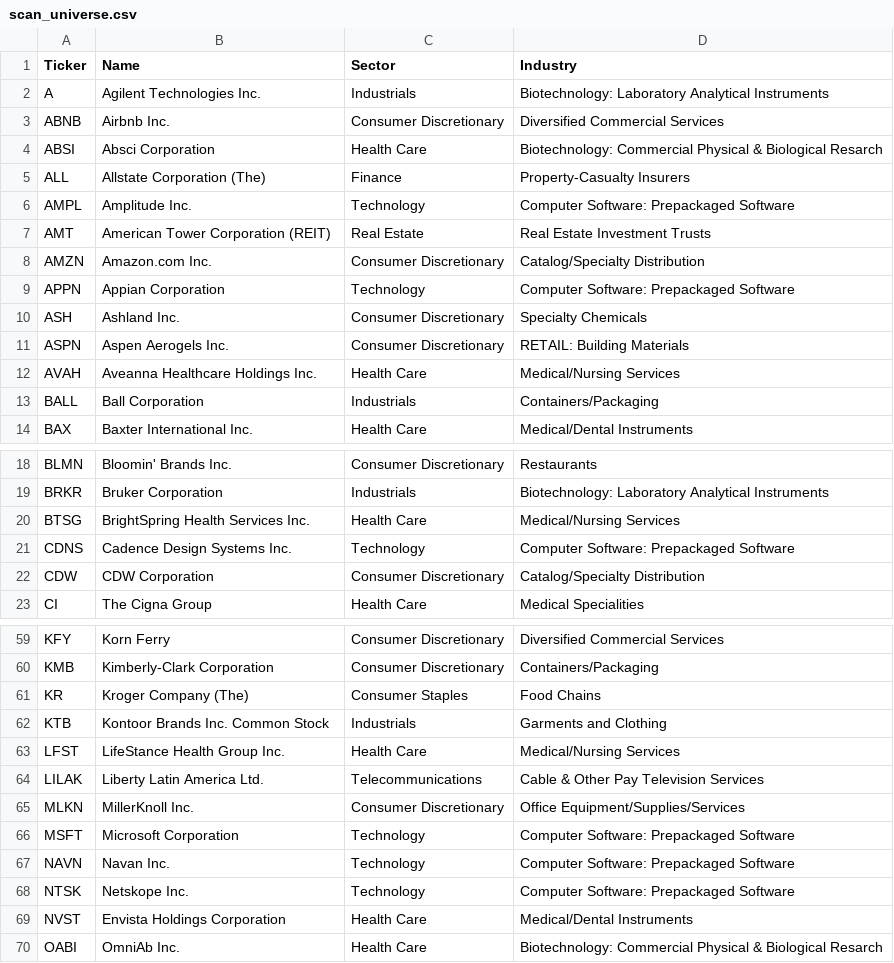
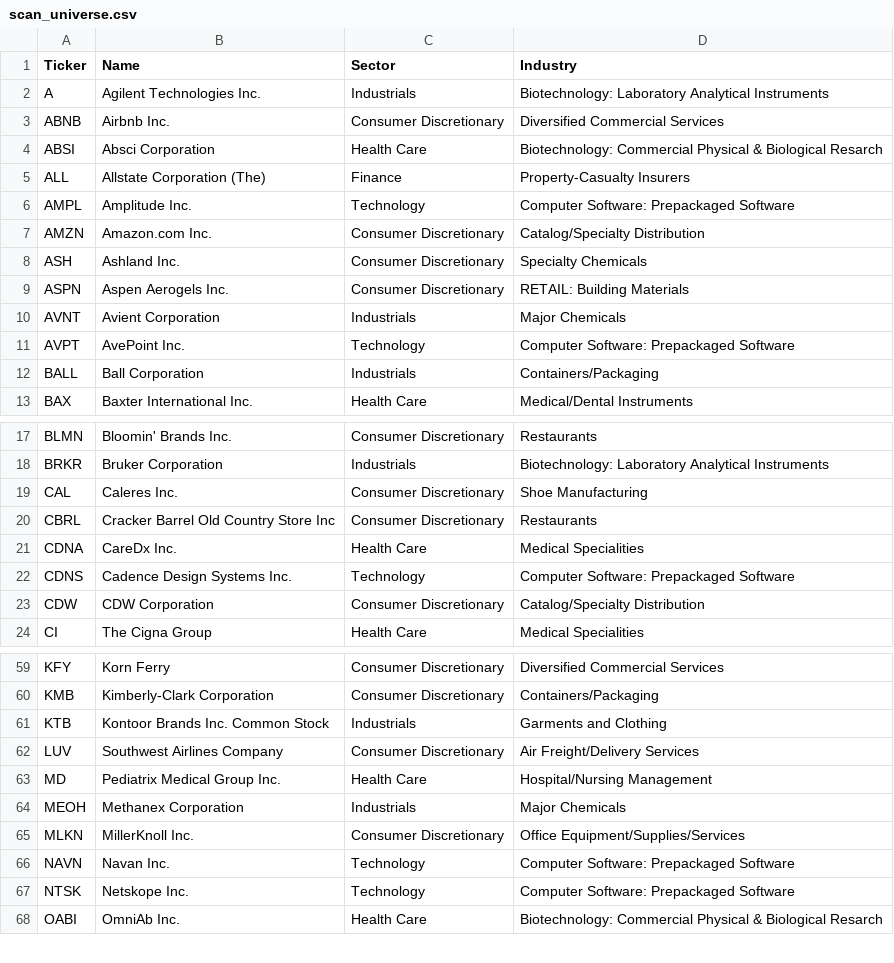
Before and after one commit to alexanderabe28-cpu/Theme--Heatmap, a CSV file: data/scan/scan_universe.csv, drawn as a sheet; only a part is shown, gaps mark what is left out; the diff covers the shown part only.

```diff
--- a/data/scan/scan_universe.csv
+++ b/data/scan/scan_universe.csv
@@ -6,8 +6,7 @@ ALL,Allstate Corporation (The),Finance,Property-Casualty Insurers
 AMPL,Amplitude Inc.,Technology,Computer Software: Prepackaged Software
-AMT,American Tower Corporation (REIT),Real Estate,Real Estate Investment Trusts
 AMZN,Amazon.com Inc.,Consumer Discretionary,Catalog/Specialty Distribution
-APPN,Appian Corporation,Technology,Computer Software: Prepackaged Software
 ASH,Ashland Inc.,Consumer Discretionary,Specialty Chemicals
 ASPN,Aspen Aerogels Inc.,Consumer Discretionary,RETAIL: Building Materials
-AVAH,Aveanna Healthcare Holdings Inc.,Health Care,Medical/Nursing Services
+AVNT,Avient Corporation,Industrials,Major Chemicals
+AVPT,AvePoint Inc.,Technology,Computer Software: Prepackaged Software
 BALL,Ball Corporation,Industrials,Containers/Packaging
@@ -19,3 +18,5 @@ BLMN,Bloomin' Brands Inc.,Consumer Discretionary,Restaurants
 BRKR,Bruker Corporation,Industrials,Biotechnology: Laboratory Analytical Instruments
-BTSG,BrightSpring Health Services Inc.,Health Care,Medical/Nursing Services
+CAL,Caleres Inc.,Consumer Discretionary,Shoe Manufacturing
+CBRL,Cracker Barrel Old Country Store Inc,Consumer Discretionary,Restaurants
+CDNA,CareDx Inc.,Health Care,Medical Specialities
 CDNS,Cadence Design Systems Inc.,Technology,Computer Software: Prepackaged Software
@@ -60,11 +60,9 @@ KFY,Korn Ferry,Consumer Discretionary,Diversified Commercial Services
 KMB,Kimberly-Clark Corporation,Consumer Discretionary,Containers/Packaging
-KR,Kroger Company (The),Consumer Staples,Food Chains
 KTB,Kontoor Brands Inc. Common Stock ,Industrials,Garments and Clothing
-LFST,LifeStance Health Group Inc.,Health Care,Medical/Nursing Services
-LILAK,Liberty Latin America Ltd.,Telecommunications,Cable & Other Pay Television Services
+LUV,Southwest Airlines Company,Consumer Discretionary,Air Freight/Delivery Services
+MD,Pediatrix Medical Group Inc.,Health Care,Hospital/Nursing Management
+MEOH,Methanex Corporation,Industrials,Major Chemicals
 MLKN,MillerKnoll Inc.,Consumer Discretionary,Office Equipment/Supplies/Services
-MSFT,Microsoft Corporation,Technology,Computer Software: Prepackaged Software
 NAVN,Navan Inc.,Technology,Computer Software: Prepackaged Software
 NTSK,Netskope Inc.,Technology,Computer Software: Prepackaged Software
-NVST,Envista Holdings Corporation,Health Care,Medical/Dental Instruments
 OABI,OmniAb Inc.,Health Care,Biotechnology: Commercial Physical & Biological Resarch
```
Also changed, not shown: 12 added rows and 18 removed rows elsewhere in this file, data/breadth_daily.csv, data/breadth_weekly.csv, 6 other files.
